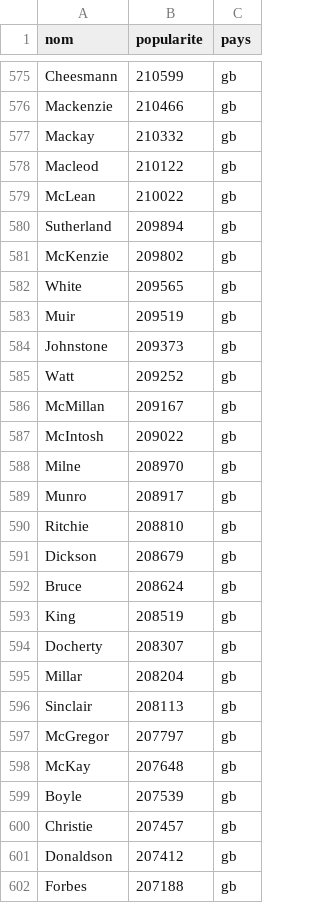
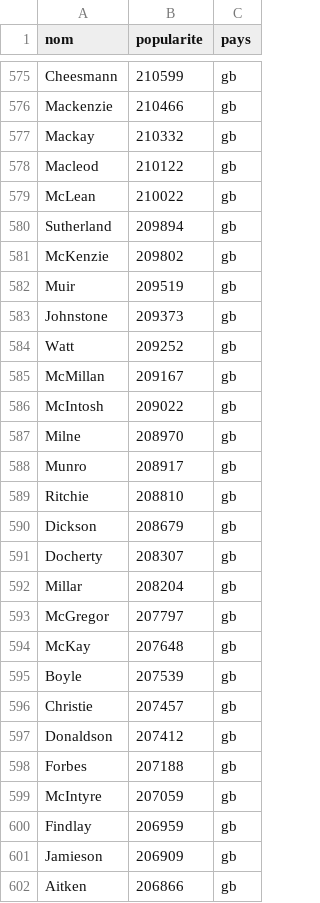
Before and after one commit to medina474/r5a10, a CSV file: data/fake/noms.gb.csv, drawn as a sheet; only a part is shown, gaps mark what is left out; the shorter side is filled out with more unchanged rows.

```diff
--- a/data/fake/noms.gb.csv
+++ b/data/fake/noms.gb.csv
@@ -581,3 +581,2 @@ Sutherland,209894,gb
 McKenzie,209802,gb
-White,209565,gb
 Muir,209519,gb
@@ -591,7 +590,4 @@ Ritchie,208810,gb
 Dickson,208679,gb
-Bruce,208624,gb
-King,208519,gb
 Docherty,208307,gb
 Millar,208204,gb
-Sinclair,208113,gb
 McGregor,207797,gb
```
Also changed, not shown: data/fake/noms.nl.csv, data/fake/personnes.csv, 12 other files.
